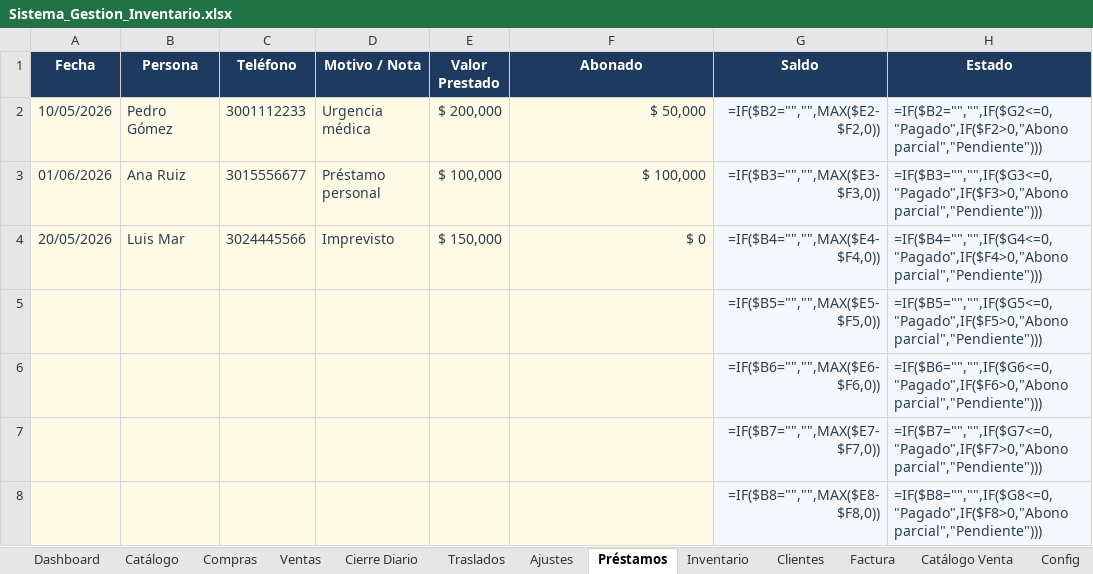
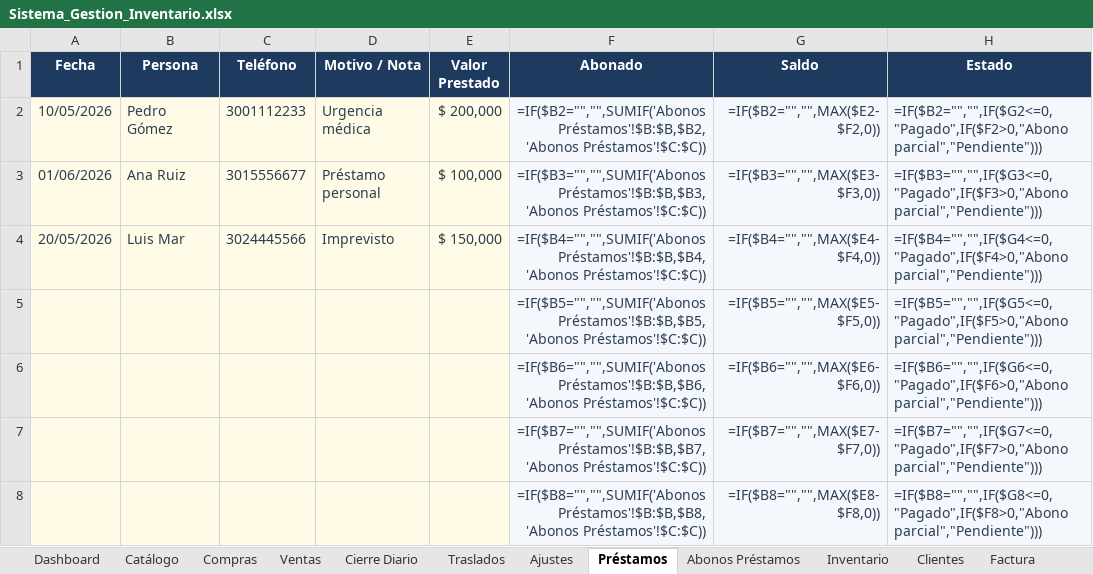
Before and after one commit to inversionescrypto8-hash/oiujyht, an Excel workbook: generator/Sistema_Gestion_Inventario.xlsx, sheet Préstamos, drawn as a sheet; only a part is shown; values as stored, in another font and other column widths than the file's, no borders; formulas without a stored value are shown as written; the diff covers the shown part only; the diff names each change by its address in the sheet, - before the commit and + after, or states it on an @@ line.

Commit message:
Prestamos integrados al Cierre Diario: prestamos dados (egreso) y abonos recibidos (ingreso) con hoja de Abonos

```diff
--- a/generator/Sistema_Gestion_Inventario.xlsx (sheet Préstamos)
+++ b/generator/Sistema_Gestion_Inventario.xlsx (sheet Préstamos)
+sheet tab: Abonos Préstamos
-F2 (Abonado): $ 50,000
+F2 (Abonado): =IF($B2="","",SUMIF('Abonos Préstamos'!$B:$B,$B2,'Abonos Préstamos'!$C:$C))
-F3 (Abonado): $ 100,000
+F3 (Abonado): =IF($B3="","",SUMIF('Abonos Préstamos'!$B:$B,$B3,'Abonos Préstamos'!$C:$C))
-F4 (Abonado): $ 0
+F4 (Abonado): =IF($B4="","",SUMIF('Abonos Préstamos'!$B:$B,$B4,'Abonos Préstamos'!$C:$C))
-F5 (Abonado): (empty)
+F5 (Abonado): =IF($B5="","",SUMIF('Abonos Préstamos'!$B:$B,$B5,'Abonos Préstamos'!$C:$C))
-F6 (Abonado): (empty)
+F6 (Abonado): =IF($B6="","",SUMIF('Abonos Préstamos'!$B:$B,$B6,'Abonos Préstamos'!$C:$C))
-F7 (Abonado): (empty)
+F7 (Abonado): =IF($B7="","",SUMIF('Abonos Préstamos'!$B:$B,$B7,'Abonos Préstamos'!$C:$C))
-F8 (Abonado): (empty)
+F8 (Abonado): =IF($B8="","",SUMIF('Abonos Préstamos'!$B:$B,$B8,'Abonos Préstamos'!$C:$C))
```
Also changed, not shown: 293 edited cells elsewhere in this sheet, sheet Cierre Diario, 1 other file.
